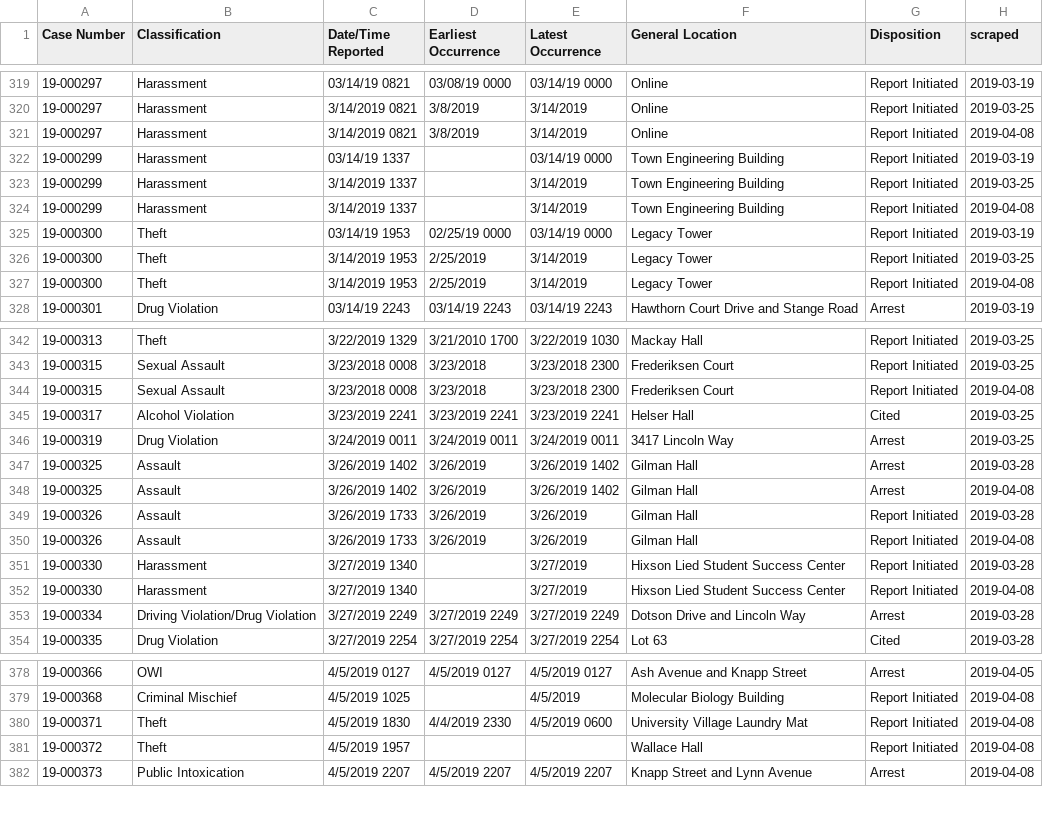
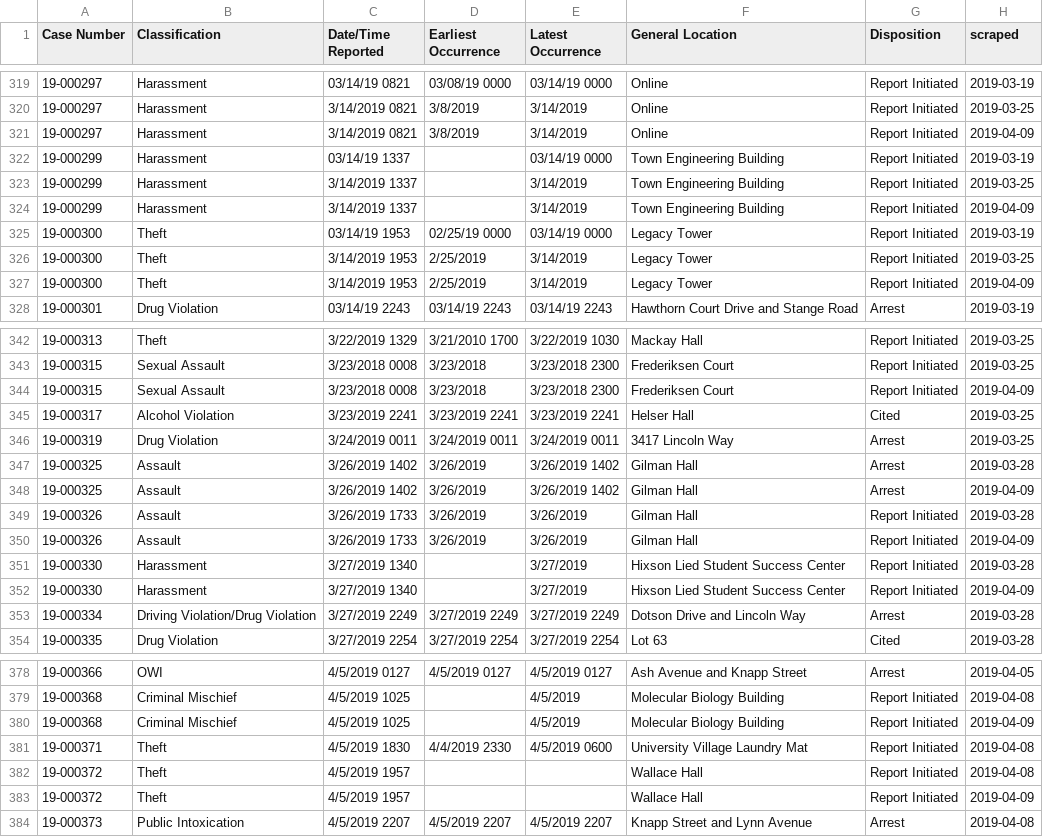
Before and after one commit to srvanderplas/ISU_Crime_Data, a CSV file: isu_crime_data.csv, drawn as a sheet; only a part is shown, gaps mark what is left out; the diff covers the shown part only.

Commit message:
Automatic Update

```diff
--- a/isu_crime_data.csv
+++ b/isu_crime_data.csv
@@ -320,9 +320,9 @@ Case Number,Classification,Date/Time Reported,Earliest Occurrence,Latest Occurre
 19-000297,Harassment,3/14/2019 0821,3/8/2019,3/14/2019,Online,Report Initiated,2019-03-25
-19-000297,Harassment,3/14/2019 0821,3/8/2019 ,3/14/2019 ,Online,Report Initiated,2019-04-08
+19-000297,Harassment,3/14/2019 0821,3/8/2019 ,3/14/2019 ,Online,Report Initiated,2019-04-09
 19-000299,Harassment,03/14/19 1337,,03/14/19 0000,Town Engineering Building,Report Initiated,2019-03-19
 19-000299,Harassment,3/14/2019 1337,,3/14/2019,Town Engineering Building,Report Initiated,2019-03-25
-19-000299,Harassment,3/14/2019 1337, ,3/14/2019 ,Town Engineering Building,Report Initiated,2019-04-08
+19-000299,Harassment,3/14/2019 1337, ,3/14/2019 ,Town Engineering Building,Report Initiated,2019-04-09
 19-000300,Theft,03/14/19 1953,02/25/19 0000,03/14/19 0000,Legacy Tower,Report Initiated,2019-03-19
 19-000300,Theft,3/14/2019 1953,2/25/2019,3/14/2019,Legacy Tower,Report Initiated,2019-03-25
-19-000300,Theft,3/14/2019 1953,2/25/2019 ,3/14/2019 ,Legacy Tower,Report Initiated,2019-04-08
+19-000300,Theft,3/14/2019 1953,2/25/2019 ,3/14/2019 ,Legacy Tower,Report Initiated,2019-04-09
 19-000301,Drug Violation,03/14/19 2243,03/14/19 2243,03/14/19 2243,Hawthorn Court Drive and Stange Road,Arrest,2019-03-19
@@ -343,3 +343,3 @@ Case Number,Classification,Date/Time Reported,Earliest Occurrence,Latest Occurre
 19-000315,Sexual Assault,3/23/2018 0008,3/23/2018,3/23/2018 2300,Frederiksen Court,Report Initiated,2019-03-25
-19-000315,Sexual Assault,3/23/2018 0008,3/23/2018 ,3/23/2018 2300,Frederiksen Court,Report Initiated,2019-04-08
+19-000315,Sexual Assault,3/23/2018 0008,3/23/2018 ,3/23/2018 2300,Frederiksen Court,Report Initiated,2019-04-09
 19-000317,Alcohol Violation,3/23/2019 2241,3/23/2019 2241,3/23/2019 2241,Helser Hall,Cited,2019-03-25
@@ -347,7 +347,7 @@ Case Number,Classification,Date/Time Reported,Earliest Occurrence,Latest Occurre
 19-000325,Assault,3/26/2019 1402,3/26/2019,3/26/2019 1402,Gilman Hall,Arrest,2019-03-28
-19-000325,Assault,3/26/2019 1402,3/26/2019 ,3/26/2019 1402,Gilman Hall,Arrest,2019-04-08
+19-000325,Assault,3/26/2019 1402,3/26/2019 ,3/26/2019 1402,Gilman Hall,Arrest,2019-04-09
 19-000326,Assault,3/26/2019 1733,3/26/2019,3/26/2019,Gilman Hall,Report Initiated,2019-03-28
-19-000326,Assault,3/26/2019 1733,3/26/2019 ,3/26/2019 ,Gilman Hall,Report Initiated,2019-04-08
+19-000326,Assault,3/26/2019 1733,3/26/2019 ,3/26/2019 ,Gilman Hall,Report Initiated,2019-04-09
 19-000330,Harassment,3/27/2019 1340,,3/27/2019,Hixson Lied Student Success Center,Report Initiated,2019-03-28
-19-000330,Harassment,3/27/2019 1340, ,3/27/2019 ,Hixson Lied Student Success Center,Report Initiated,2019-04-08
+19-000330,Harassment,3/27/2019 1340, ,3/27/2019 ,Hixson Lied Student Success Center,Report Initiated,2019-04-09
 19-000334,Driving Violation/Drug Violation,3/27/2019 2249,3/27/2019 2249,3/27/2019 2249,Dotson Drive and Lincoln Way,Arrest,2019-03-28
@@ -380 +380,2 @@ Case Number,Classification,Date/Time Reported,Earliest Occurrence,Latest Occurre
+19-000368,Criminal Mischief,4/5/2019 1025, ,4/5/2019 ,Molecular Biology Building,Report Initiated,2019-04-09
 19-000371,Theft,4/5/2019 1830,4/4/2019 2330,4/5/2019 0600,University Village Laundry Mat,Report Initiated,2019-04-08
@@ -382 +383,2 @@ Case Number,Classification,Date/Time Reported,Earliest Occurrence,Latest Occurre
+19-000372,Theft,4/5/2019 1957, , ,Wallace Hall,Report Initiated,2019-04-09
 19-000373,Public Intoxication,4/5/2019 2207,4/5/2019 2207,4/5/2019 2207,Knapp Street and Lynn Avenue,Arrest,2019-04-08
```
Also changed, not shown: 34 edited cells elsewhere in this file.
